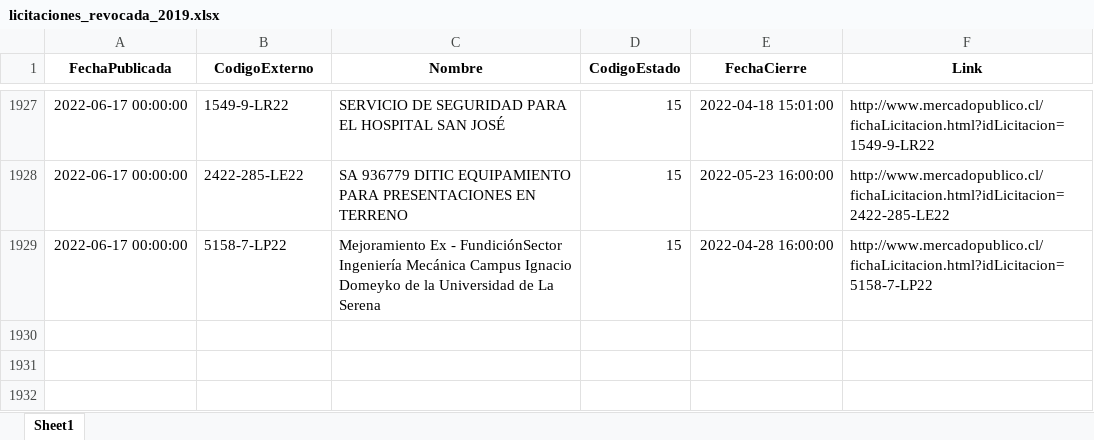
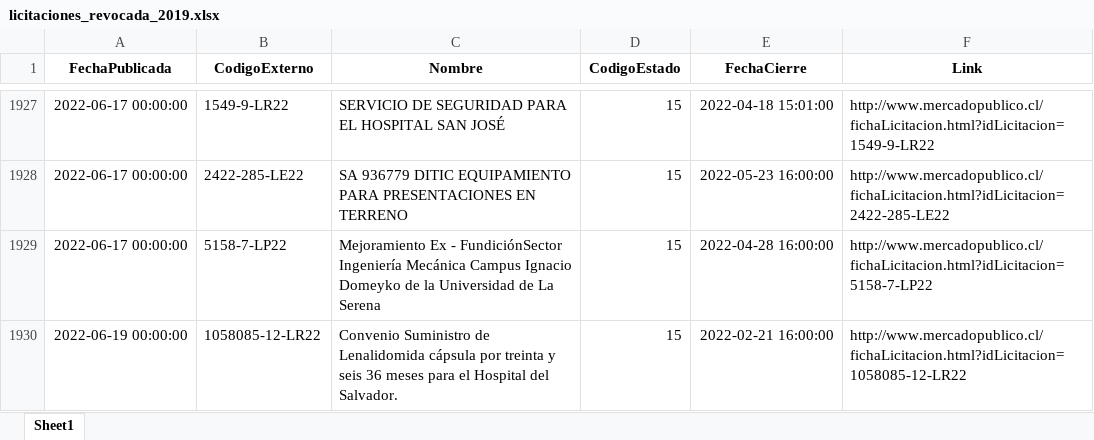
Before and after one commit to Sud-Austral/ACTION_LICITACION, an Excel workbook: licitaciones_revocada_2019.xlsx, sheet Sheet1, drawn as a sheet; only a part is shown, gaps mark what is left out; values as stored, in another font and other column widths than the file's, no borders; the diff names each change by its address in the sheet, - before the commit and + after, or states it on an @@ line.

```diff
--- a/licitaciones_revocada_2019.xlsx (sheet Sheet1)
+++ b/licitaciones_revocada_2019.xlsx (sheet Sheet1)
+row 1930: 2022-06-19 00:00:00 | 1058085-12-LR22 | Convenio Suministro de Lenalidomida cápsula por treinta y seis 36 meses para el Hospital del Salvador. | 15 | 2022-02-21 16:00:00 | http://www.mercadopublico.cl/fichaLicitacion.html?idLicitacion=1058085-12-LR22
```
Also changed, not shown: licitaciones_suspendida_2019.xlsx, 3 other files.
